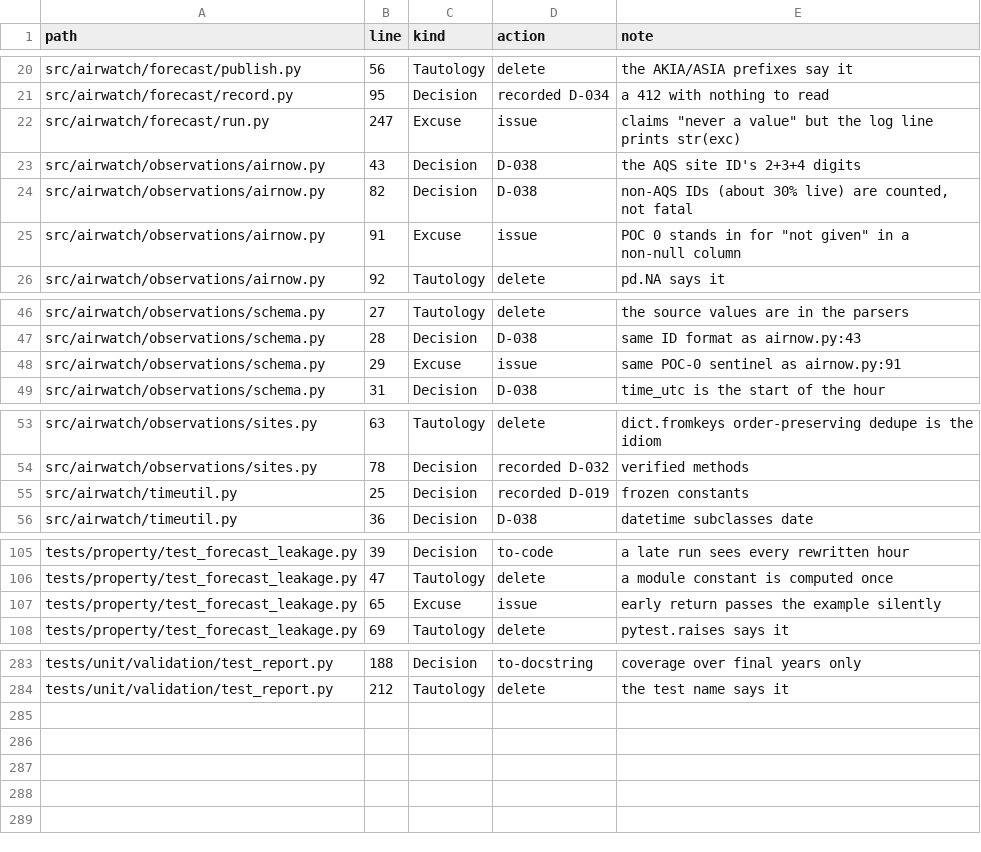
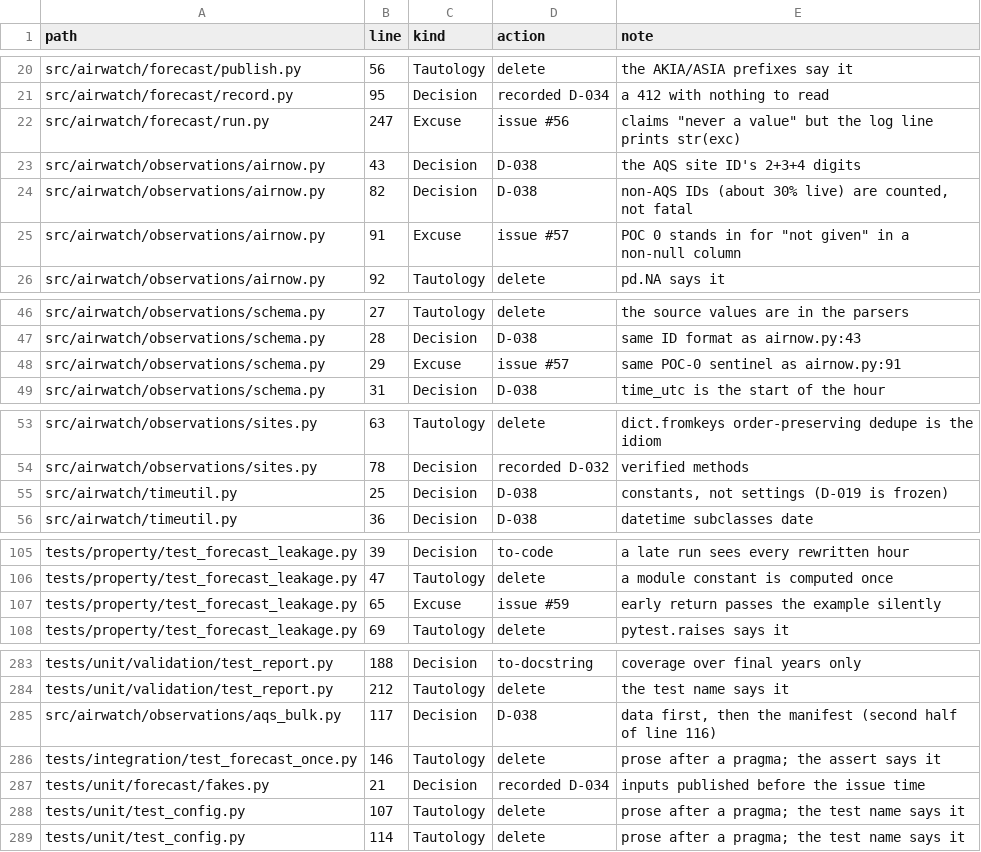
Before and after one commit to siddharthps/pm25-forecast, a TSV file: notes/comment-audit-2026-11-20.tsv, drawn as a sheet; only a part is shown, gaps mark what is left out; the diff covers the shown part only.

```diff
--- a/notes/comment-audit-2026-11-20.tsv
+++ b/notes/comment-audit-2026-11-20.tsv
@@ -21,6 +21,6 @@ src/airwatch/forecast/publish.py	56	Tautology	delete	the AKIA/ASIA prefixes say
 src/airwatch/forecast/record.py	95	Decision	recorded D-034	a 412 with nothing to read
-src/airwatch/forecast/run.py	247	Excuse	issue	claims "never a value" but the log line prints str(exc)
+src/airwatch/forecast/run.py	247	Excuse	issue #56	claims "never a value" but the log line prints str(exc)
 src/airwatch/observations/airnow.py	43	Decision	D-038	the AQS site ID's 2+3+4 digits
 src/airwatch/observations/airnow.py	82	Decision	D-038	non-AQS IDs (about 30% live) are counted, not fatal
-src/airwatch/observations/airnow.py	91	Excuse	issue	POC 0 stands in for "not given" in a non-null column
+src/airwatch/observations/airnow.py	91	Excuse	issue #57	POC 0 stands in for "not given" in a non-null column
 src/airwatch/observations/airnow.py	92	Tautology	delete	pd.NA says it
@@ -47,3 +47,3 @@ src/airwatch/observations/schema.py	27	Tautology	delete	the source values are in
 src/airwatch/observations/schema.py	28	Decision	D-038	same ID format as airnow.py:43
-src/airwatch/observations/schema.py	29	Excuse	issue	same POC-0 sentinel as airnow.py:91
+src/airwatch/observations/schema.py	29	Excuse	issue #57	same POC-0 sentinel as airnow.py:91
 src/airwatch/observations/schema.py	31	Decision	D-038	time_utc is the start of the hour
@@ -54,3 +54,3 @@ src/airwatch/observations/sites.py	63	Tautology	delete	dict.fromkeys order-prese
 src/airwatch/observations/sites.py	78	Decision	recorded D-032	verified methods
-src/airwatch/timeutil.py	25	Decision	recorded D-019	frozen constants
+src/airwatch/timeutil.py	25	Decision	D-038	constants, not settings (D-019 is frozen)
 src/airwatch/timeutil.py	36	Decision	D-038	datetime subclasses date
@@ -106,3 +106,3 @@ tests/property/test_forecast_leakage.py	39	Decision	to-code	a late run sees ever
 tests/property/test_forecast_leakage.py	47	Tautology	delete	a module constant is computed once
-tests/property/test_forecast_leakage.py	65	Excuse	issue	early return passes the example silently
+tests/property/test_forecast_leakage.py	65	Excuse	issue #59	early return passes the example silently
 tests/property/test_forecast_leakage.py	69	Tautology	delete	pytest.raises says it
@@ -284 +284,6 @@ tests/unit/validation/test_report.py	188	Decision	to-docstring	coverage over fin
 tests/unit/validation/test_report.py	212	Tautology	delete	the test name says it
+src/airwatch/observations/aqs_bulk.py	117	Decision	D-038	data first, then the manifest (second half of line 116)
+tests/integration/test_forecast_once.py	146	Tautology	delete	prose after a pragma; the assert says it
+tests/unit/forecast/fakes.py	21	Decision	recorded D-034	inputs published before the issue time
+tests/unit/test_config.py	107	Tautology	delete	prose after a pragma; the test name says it
+tests/unit/test_config.py	114	Tautology	delete	prose after a pragma; the test name says it
```
Also changed, not shown: 4 edited cells elsewhere in this file, 46 other files.
